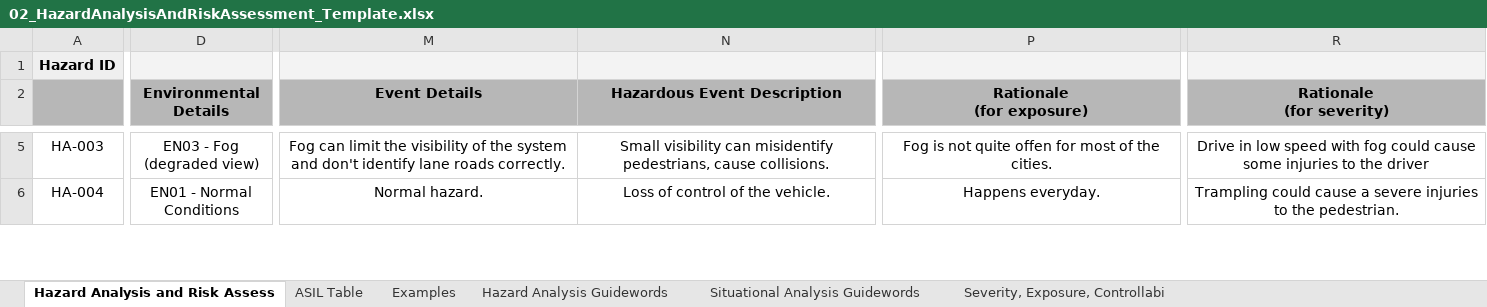
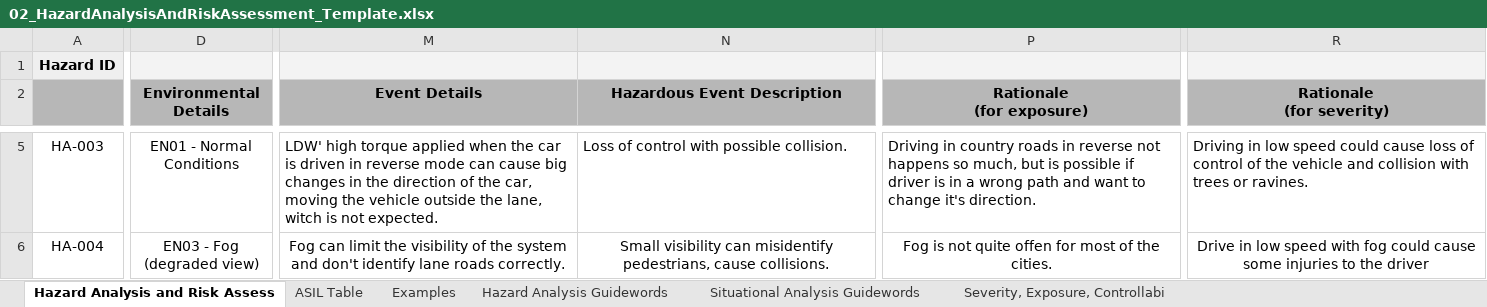
Before and after one commit to falreis/CarND-Functional-Safety-Project, an Excel workbook: GDocs_Files/02_HazardAnalysisAndRiskAssessment_Template.xlsx, sheet Hazard Analysis and Risk Assess, drawn as a sheet; only a part is shown, gaps mark what is left out; values as stored, in another font and other column widths than the file's, no borders; charts and pictures not drawn; the diff covers the shown part only; the diff names each change by its address in the sheet, - before the commit and + after, or states it on an @@ line.

```diff
--- a/GDocs_Files/02_HazardAnalysisAndRiskAssessment_Template.xlsx (sheet Hazard Analysis and Risk Assess)
+++ b/GDocs_Files/02_HazardAnalysisAndRiskAssessment_Template.xlsx (sheet Hazard Analysis and Risk Assess)
-D5 (Environmental Details): EN03 - Fog (degraded view)
+D5 (Environmental Details): EN01 - Normal Conditions
-M5 (Event Details): Fog can limit the visibility of the system and don't identify lane roads correctly.
+M5 (Event Details): LDW' high torque applied when the car is driven in reverse mode can cause big changes in the direction of the car, moving the vehicle outside the lane, witch is not expected.
-M5:N5 alignment: center
+M5:N5 alignment: left
-N5 (Hazardous Event Description): Small visibility can misidentify pedestrians, cause collisions.
+N5 (Hazardous Event Description): Loss of control with possible collision.
-P5 (Rationale (for exposure)): Fog is not quite offen for most of the cities.
+P5 (Rationale (for exposure)): Driving in country roads in reverse not happens so much, but is possible if driver is in a wrong path and want to change it's direction.
-P5 alignment: center
+P5 alignment: left
-R5 (Rationale (for severity)): Drive in low speed with fog could cause some injuries to the driver
+R5 (Rationale (for severity)): Driving in low speed could cause loss of control of the vehicle and collision with trees or ravines.
-R5 alignment: center
+R5 alignment: left
-D6 (Environmental Details): EN01 - Normal Conditions
+D6 (Environmental Details): EN03 - Fog (degraded view)
-M6 (Event Details): Normal hazard.
+M6 (Event Details): Fog can limit the visibility of the system and don't identify lane roads correctly.
-N6 (Hazardous Event Description): Loss of control of the vehicle.
+N6 (Hazardous Event Description): Small visibility can misidentify pedestrians, cause collisions.
-P6 (Rationale (for exposure)): Happens everyday.
+P6 (Rationale (for exposure)): Fog is not quite offen for most of the cities.
-R6 (Rationale (for severity)): Trampling could cause a severe injuries to the pedestrian.
+R6 (Rationale (for severity)): Drive in low speed with fog could cause some injuries to the driver
```
Also changed, not shown: 1 added row, 61 edited cells and cell formats elsewhere in this sheet, 3 other files.
